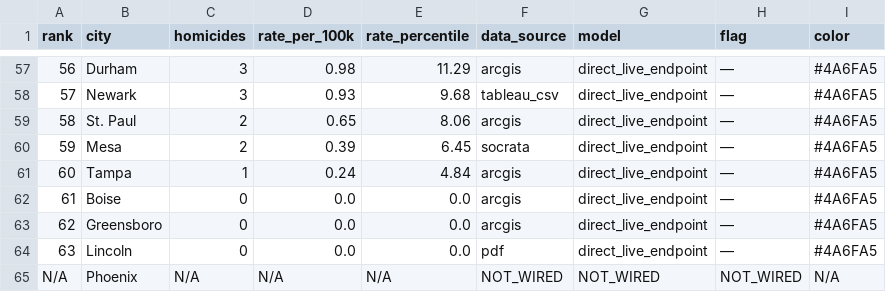
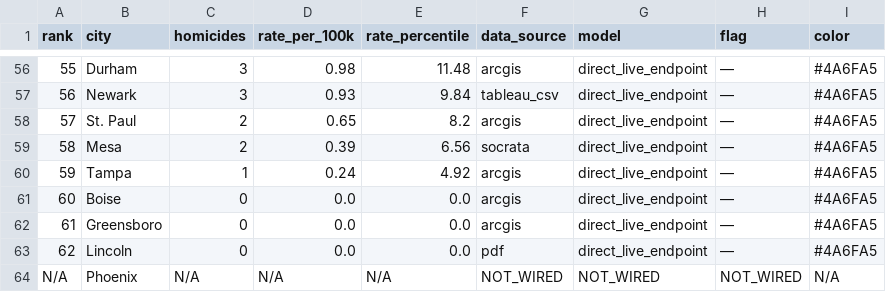
Before and after one commit to ro00archworkall/homicide_tracker, a CSV file: src/data/city_data.csv, drawn as a sheet; only a part is shown, gaps mark what is left out; addresses are those after the commit; the diff covers the shown part only; the diff names each change by its address in the sheet, - before the commit and + after, or states it on an @@ line.

```diff
--- a/src/data/city_data.csv
+++ b/src/data/city_data.csv
@@ column A (rank) renumbered between rows 45 and 63 @@
-E56 (rate_percentile): 11.29
+E56 (rate_percentile): 11.48
-E57 (rate_percentile): 9.68
+E57 (rate_percentile): 9.84
-E58 (rate_percentile): 8.06
+E58 (rate_percentile): 8.2
-E59 (rate_percentile): 6.45
+E59 (rate_percentile): 6.56
-E60 (rate_percentile): 4.84
+E60 (rate_percentile): 4.92
```
Also changed, not shown: 1 removed row and 54 edited cells elsewhere in this file, 1 other file.
